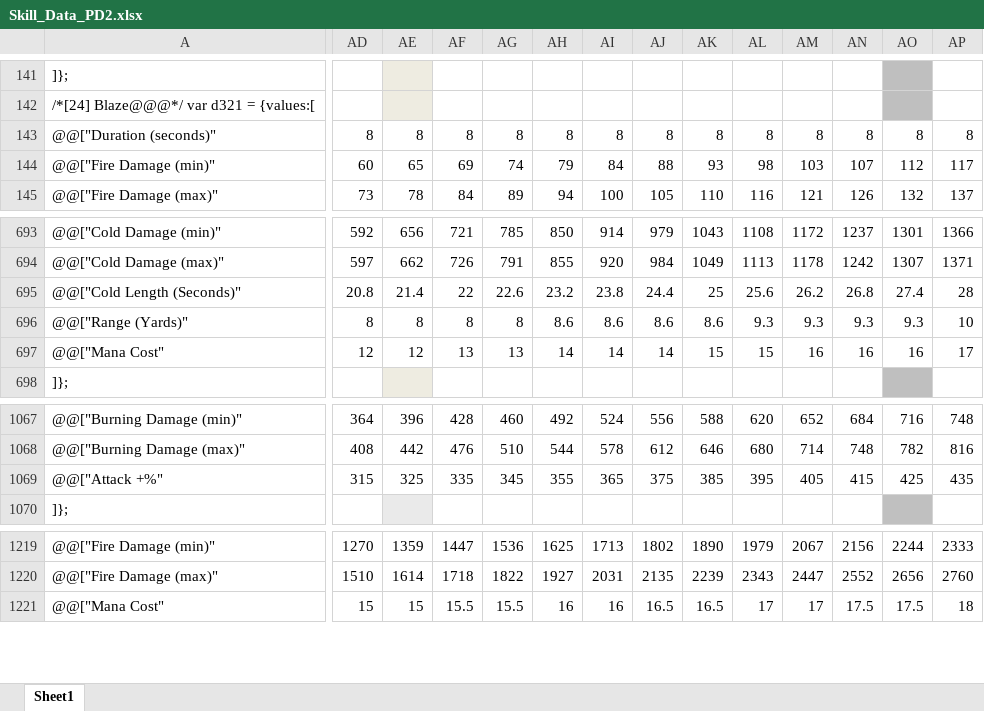
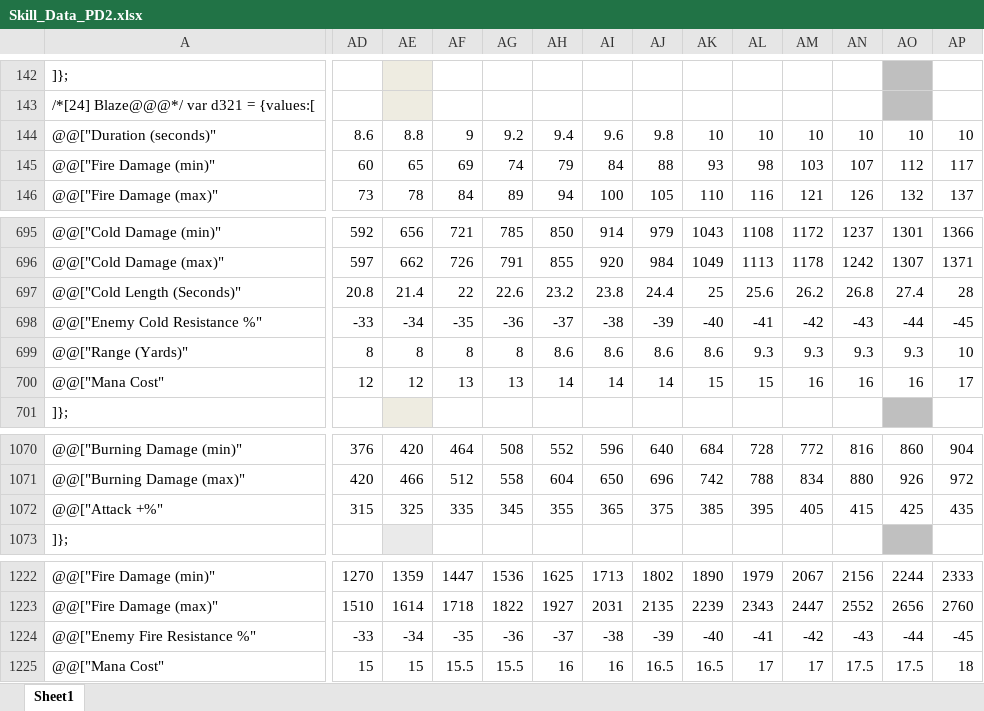
Before and after one commit to BetweenWalls/portal, an Excel workbook: data/skills/Skill_Data_PD2.xlsx, sheet Sheet1, drawn as a sheet; only a part is shown, gaps mark what is left out; values as stored, in another font and other column widths than the file's, no borders; addresses are those after the commit; rows hold the shown columns only; the diff covers the shown part only; the diff names each change by its address in the sheet, - before the commit and + after, or states it on an @@ line.

Commit message:
s6 corrections
s6 corrections for PD2:
* Multiple Shot formatting
* Pierce
* Valkyrie damage
* Fists of Fire damage
* Lightning Sentry synergies & mana cost
* Chain Lightning Sentry synergies & mana cost
* Charged Bolt damage & bolts
* Phoenix Strike 16% synergy
* Weapon Block chance & FBR per base level
* Blade Sentinel synergies
* Battle Cry duration
* Double Throw synergy
* Concentrate starting damage
* Arctic Blast reduces cold resistance
* Fire Claws synergies
* Terror radius
* Attract duration
* Holy Shock radius
* Sanctuary radius & enemy magic resistances -%
* Inferno enemy fire resistances -%
* Blaze formatting & duration
* Nova damage

```diff
--- a/data/skills/Skill_Data_PD2.xlsx (sheet Sheet1)
+++ b/data/skills/Skill_Data_PD2.xlsx (sheet Sheet1)
-AD144: 8
+AD144: 8.6
-AE144: 8
+AE144: 8.8
-AF144: 8
+AF144: 9
-AG144: 8
+AG144: 9.2
-AH144: 8
+AH144: 9.4
-AI144: 8
+AI144: 9.6
-AJ144: 8
+AJ144: 9.8
-AK144: 8
+AK144: 10
-AL144: 8
+AL144: 10
-AM144: 8
+AM144: 10
-AN144: 8
+AN144: 10
-AO144: 8
+AO144: 10
-AP144: 8
+AP144: 10
+row 698: @@["Enemy Cold Resistance %" | -33 | -34 | -35 | -36 | -37 | -38 | -39 | -40 | -41 | -42 | -43 | -44 | -45
-AD1070: 364
+AD1070: 376
-AE1070: 396
+AE1070: 420
-AF1070: 428
+AF1070: 464
-AG1070: 460
+AG1070: 508
-AH1070: 492
+AH1070: 552
-AI1070: 524
+AI1070: 596
-AJ1070: 556
+AJ1070: 640
-AK1070: 588
+AK1070: 684
-AL1070: 620
+AL1070: 728
-AM1070: 652
+AM1070: 772
-AN1070: 684
+AN1070: 816
-AO1070: 716
+AO1070: 860
-AP1070: 748
+AP1070: 904
-AD1071: 408
+AD1071: 420
-AE1071: 442
+AE1071: 466
-AF1071: 476
+AF1071: 512
-AG1071: 510
+AG1071: 558
-AH1071: 544
+AH1071: 604
-AI1071: 578
+AI1071: 650
-AJ1071: 612
+AJ1071: 696
-AK1071: 646
+AK1071: 742
-AL1071: 680
+AL1071: 788
-AM1071: 714
+AM1071: 834
-AN1071: 748
+AN1071: 880
-AO1071: 782
+AO1071: 926
-AP1071: 816
+AP1071: 972
+row 1224: @@["Enemy Fire Resistance %" | -33 | -34 | -35 | -36 | -37 | -38 | -39 | -40 | -41 | -42 | -43 | -44 | -45
```
Also changed, not shown: 11 added rows, 9 removed rows and 123 edited cells elsewhere in this sheet, formulas that keep their value, 7 other files.
